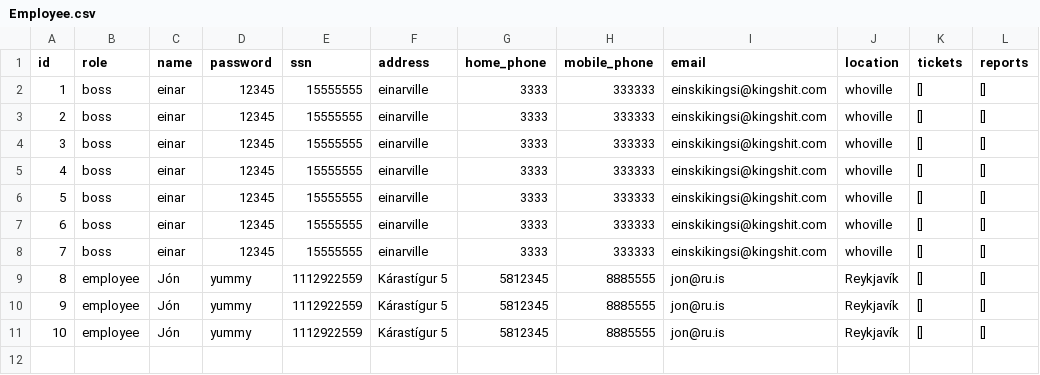
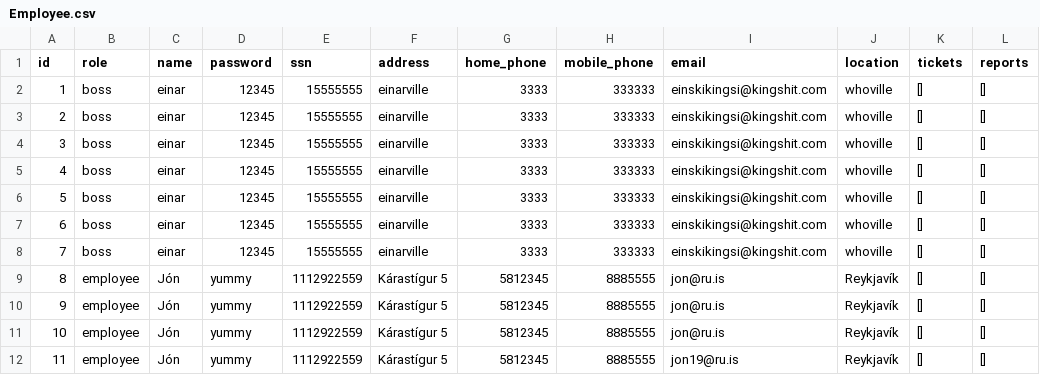
Before and after one commit to unnar19/pepsi-max, a CSV file: app/csv-files/Employee.csv, drawn as a sheet; the diff names each change by its address in the sheet, - before the commit and + after, or states it on an @@ line.

Commit message:
register_employee() error handling

```diff
--- a/app/csv-files/Employee.csv
+++ b/app/csv-files/Employee.csv
+row 12: 11 | employee | Jón | yummy | 1112922559 | Kárastígur 5 | 5812345 | 8885555 | jon19@ru.is | Reykjavík | [] | []
```
Also changed, not shown: 4 other files.
